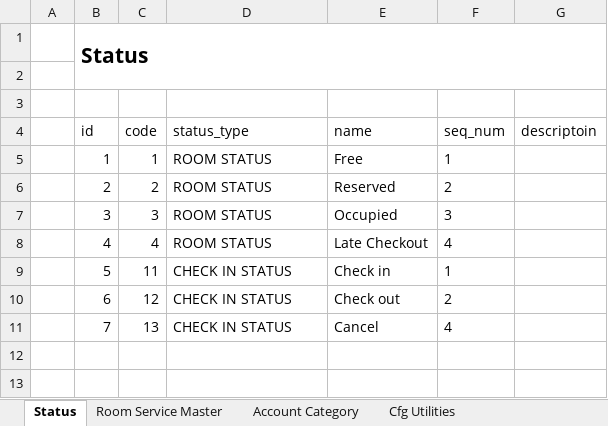
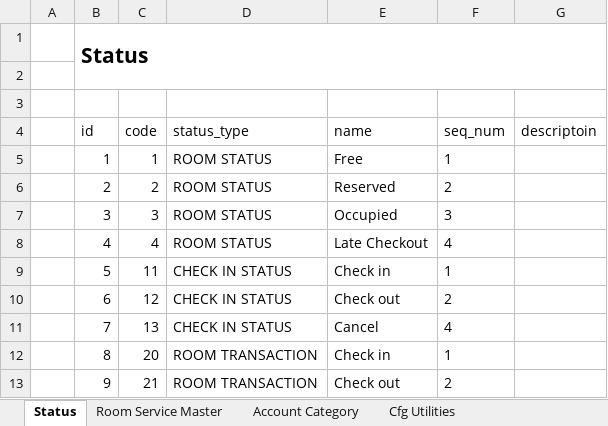
Before and after one commit to IT-Focus/RMS, an Excel workbook: Documents/Database/Default Data.xlsx, sheet Status, drawn as a sheet; values as stored, in another font and other column widths than the file's, no borders; table styles not drawn; the diff names each change by its address in the sheet, - before the commit and + after, or states it on an @@ line.

Commit message:
update process flow and database document

```diff
--- a/Documents/Database/Default Data.xlsx (sheet Status)
+++ b/Documents/Database/Default Data.xlsx (sheet Status)
+row 12:  | 8 | 20 | ROOM TRANSACTION | Check in | 1
+row 13:  | 9 | 21 | ROOM TRANSACTION | Check out | 2
```
Also changed, not shown: 4 other files.
